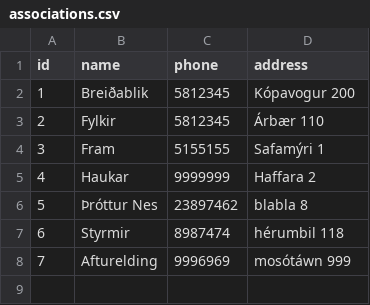
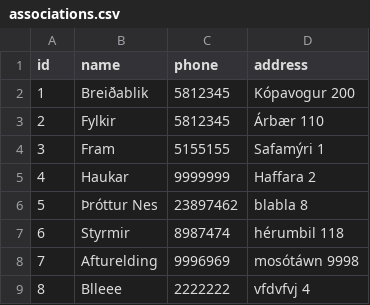
Before and after one commit to JakobMatt1310/RU_Basemenet_open, a CSV file: RU Open/files/associations.csv, drawn as a sheet.

Commit message:
Lagaði association, getur bætt við nýju

```diff
--- a/RU Open/files/associations.csv
+++ b/RU Open/files/associations.csv
@@ -7,2 +7,3 @@ id,name,phone,address
 6,Styrmir,8987474,hérumbil 118
-7,Afturelding,9996969,mosótáwn 999
+7,Afturelding,9996969,mosótáwn 9998
+8,Blleee,2222222,vfdvfvj 4
```
Also changed, not shown: 2 other files.
